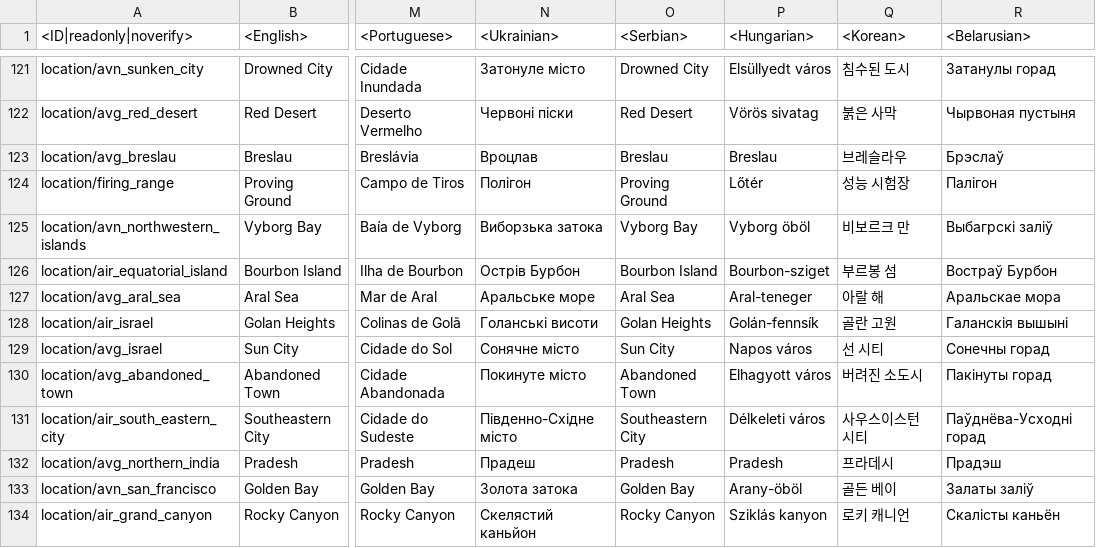
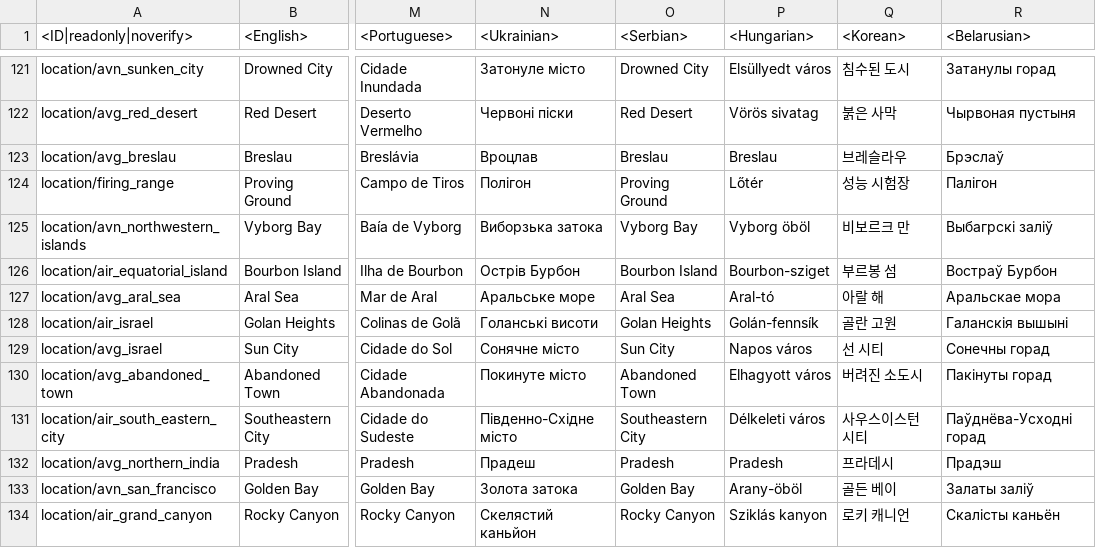
Before and after one commit to MiG23M/MiG_Datamine, a CSV file: lang.vromfs.bin_u/lang/missions_locations.csv, drawn as a sheet; only a part is shown, gaps mark what is left out; the diff names each change by its address in the sheet, - before the commit and + after, or states it on an @@ line.

```diff
--- a/lang.vromfs.bin_u/lang/missions_locations.csv
+++ b/lang.vromfs.bin_u/lang/missions_locations.csv
-P127 (<Hungarian>): Aral-teneger
+P127 (<Hungarian>): Aral-tó
```
Also changed, not shown: 18 other files.
